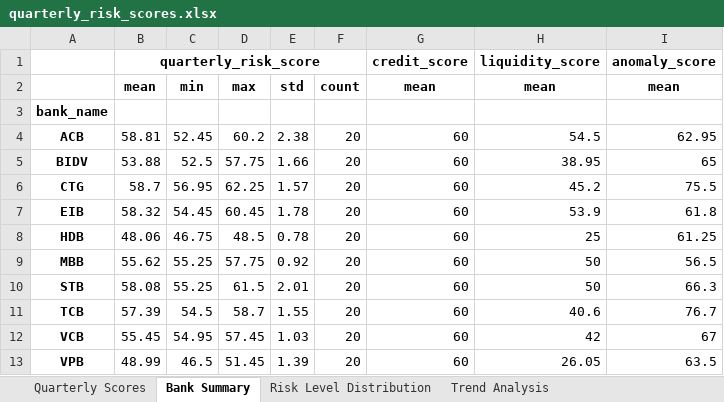
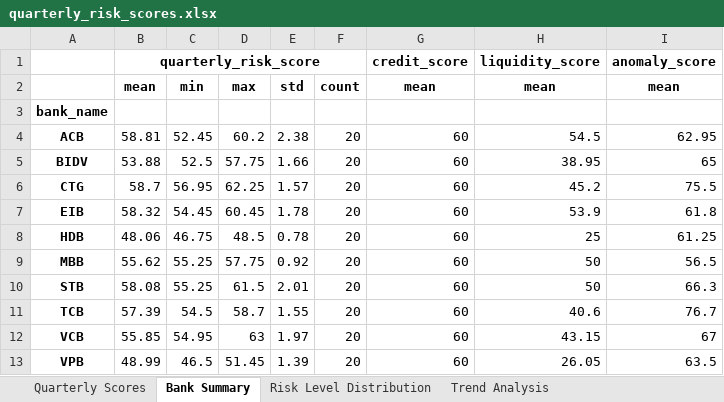
Before and after one commit to namkeo/Audit_bank, an Excel workbook: outputs/quarterly_risk_scores.xlsx, sheet Bank Summary, drawn as a sheet; values as stored, in another font and other column widths than the file's, no borders; the diff names each change by its address in the sheet, - before the commit and + after, or states it on an @@ line.

```diff
--- a/outputs/quarterly_risk_scores.xlsx (sheet Bank Summary)
+++ b/outputs/quarterly_risk_scores.xlsx (sheet Bank Summary)
-B12: 55.45
+B12: 55.85
-D12: 57.45
+D12: 63
-E12: 1.03
+E12: 1.97
-H12: 42
+H12: 43.15
```
Also changed, not shown: sheet Quarterly Scores, sheet Trend Analysis, sheet Risk Level Distribution, outputs/banks_components_analysis.xlsx, outputs/quarterly_results.xlsx, 25 other files.
